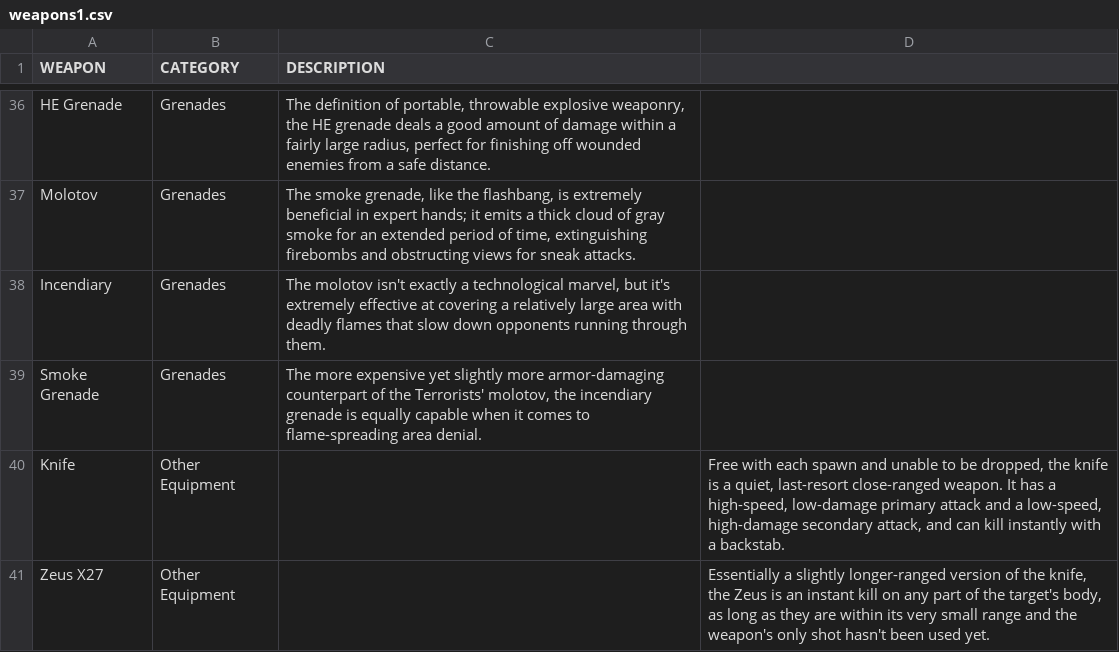
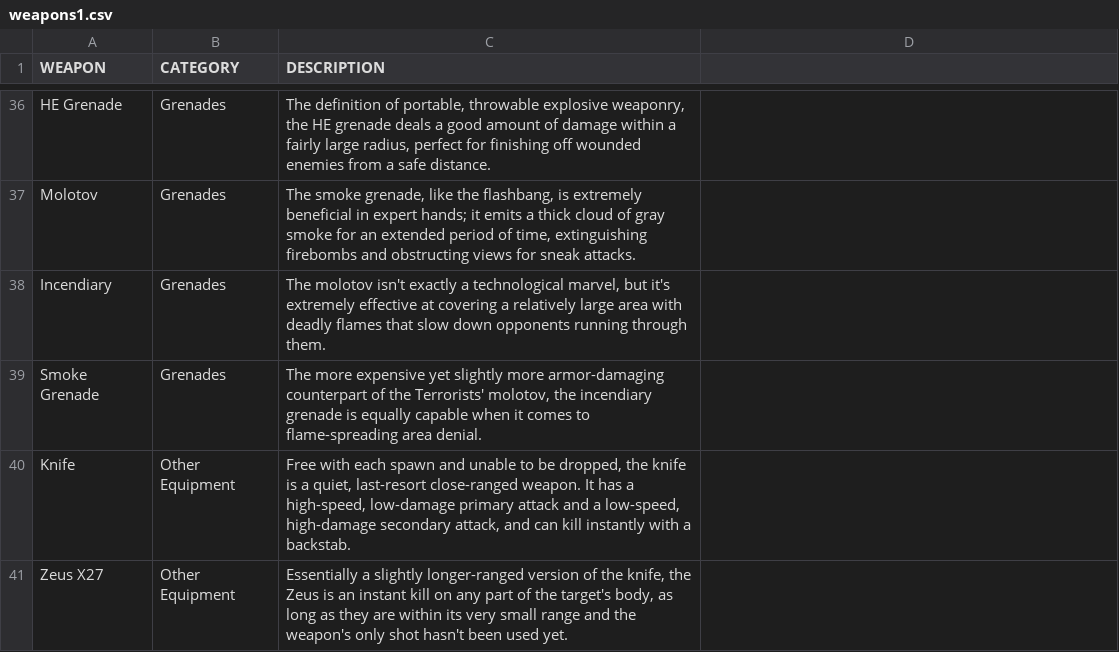
Before and after one commit to LanceBasa/CSGGHubUsersWebChatSystem, a CSV file: weapons1.csv, drawn as a sheet; only a part is shown, gaps mark what is left out.

Commit message:
weapons table populated

```diff
--- a/weapons1.csv
+++ b/weapons1.csv
@@ -39,3 +39,3 @@ Incendiary,Grenades,"The molotov isn't exactly a technological marvel, but it's
 Smoke Grenade,Grenades,"The more expensive yet slightly more armor-damaging counterpart of the Terrorists' molotov, the incendiary grenade is equally capable when it comes to flame-spreading area denial.",
-Knife,Other Equipment,,"Free with each spawn and unable to be dropped, the knife is a quiet, last-resort close-ranged weapon. It has a high-speed, low-damage primary attack and a low-speed, high-damage secondary attack, and can kill instantly with a backstab."
-Zeus X27,Other Equipment,,"Essentially a slightly longer-ranged version of the knife, the Zeus is an instant kill on any part of the target's body, as long as they are within its very small range and the weapon's only shot hasn't been used yet."
+Knife,Other Equipment,"Free with each spawn and unable to be dropped, the knife is a quiet, last-resort close-ranged weapon. It has a high-speed, low-damage primary attack and a low-speed, high-damage secondary attack, and can kill instantly with a backstab."
+Zeus X27,Other Equipment,"Essentially a slightly longer-ranged version of the knife, the Zeus is an instant kill on any part of the target's body, as long as they are within its very small range and the weapon's only shot hasn't been used yet."
```
Also changed, not shown: 8 other files.
